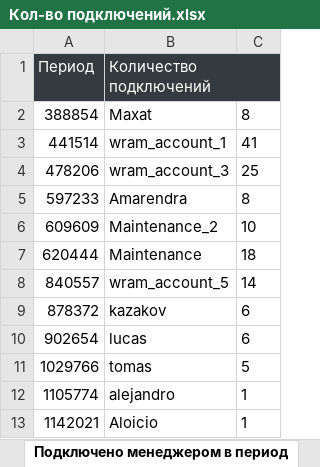
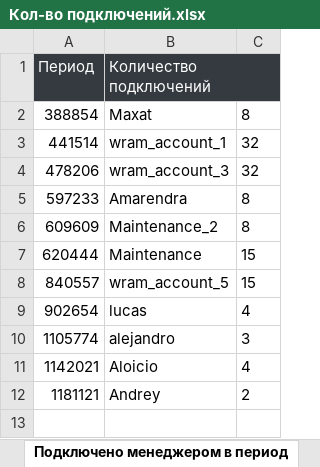
Before and after one commit to dariusnemelis-hue/cs-report, an Excel workbook: input/Кол-во подключений.xlsx, sheet Подключено менеджером в период, drawn as a sheet; values as stored, in another font and other column widths than the file's, no borders; removed rows and columns are numbered as before the commit, all else as after; the diff names each change by its address in the sheet, - before the commit and + after, or states it on an @@ line.

```diff
--- a/input/Кол-во подключений.xlsx (sheet Подключено менеджером в период)
+++ b/input/Кол-во подключений.xlsx (sheet Подключено менеджером в период)
-C3: 41
+C3: 32
-C4: 25
+C4: 32
-C6: 10
+C6: 8
-C7: 18
+C7: 15
-C8: 14
+C8: 15
-row 9: 878372 | kazakov | 6
-C9: 6
+C9: 4
-row 11: 1029766 | tomas | 5
-C10: 1
+C10: 3
-C11: 1
+C11: 4
+row 12: 1181121 | Andrey | 2
```
Also changed, not shown: sheet Условия выгрузки, output/cs_report.xlsx, 10 other files.
